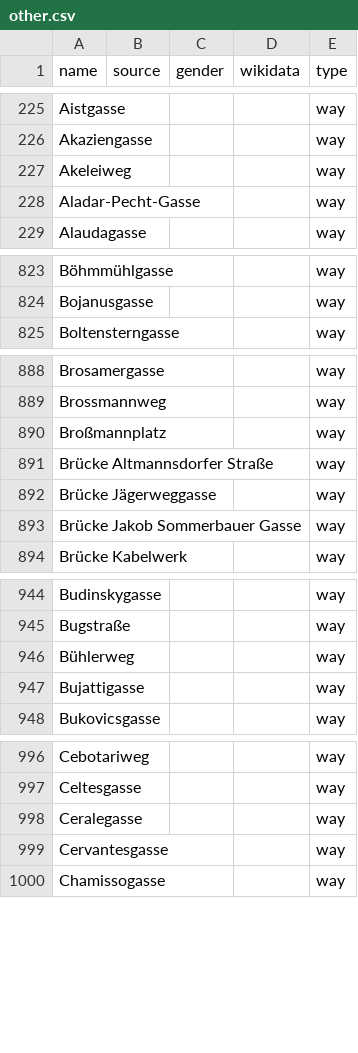
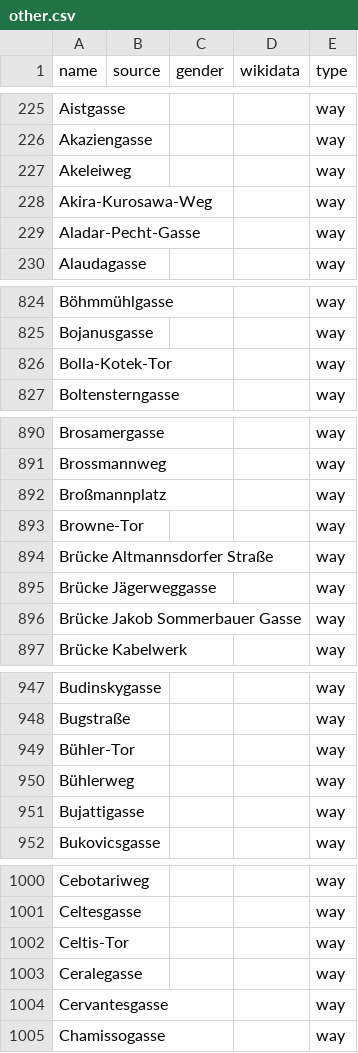
Before and after one commit to EqualStreetNames/equalstreetnames-vienna, a CSV file: data/other.csv, drawn as a sheet; only a part is shown, gaps mark what is left out; the diff covers the shown part only.

```diff
--- a/data/other.csv
+++ b/data/other.csv
@@ -227,2 +227,3 @@ Akaziengasse,,,,way
 Akeleiweg,,,,way
+Akira-Kurosawa-Weg,,,,way
 Aladar-Pecht-Gasse,,,,way
@@ -824,2 +825,3 @@ Böhmmühlgasse,,,,way
 Bojanusgasse,,,,way
+Bolla-Kotek-Tor,,,,way
 Boltensterngasse,,,,way
@@ -890,2 +892,3 @@ Brossmannweg,,,,way
 Broßmannplatz,,,,way
+Browne-Tor,,,,way
 "Brücke Altmannsdorfer Straße",,,,way
@@ -945,2 +948,3 @@ Budinskygasse,,,,way
 Bugstraße,,,,way
+Bühler-Tor,,,,way
 Bühlerweg,,,,way
@@ -997,2 +1001,3 @@ Cebotariweg,,,,way
 Celtesgasse,,,,way
+Celtis-Tor,,,,way
 Ceralegasse,,,,way
```
Also changed, not shown: 16 added rows and 1 removed row elsewhere in this file, data/gender.csv, 3 other files.
